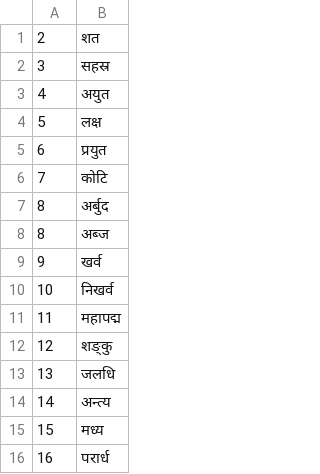
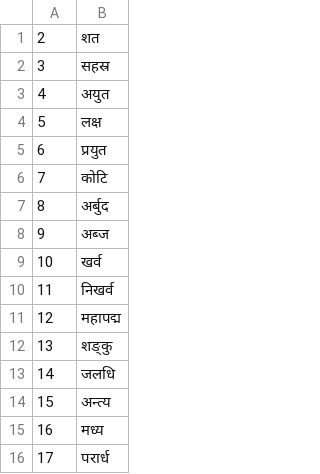
Before and after one commit to arindamsaha1507/sankhyaakaara, a CSV file: data/large.csv, drawn as a sheet.

Commit message:
Corrected place value names

```diff
--- a/data/large.csv
+++ b/data/large.csv
@@ -7,10 +7,10 @@
 8,अर्बुद
-8,अब्ज
-9,खर्व
-10,निखर्व
-11,महापद्म
-12,शङ्कु
-13,जलधि
-14,अन्त्य
-15,मध्य
-16,परार्ध
+9,अब्ज
+10,खर्व
+11,निखर्व
+12,महापद्म
+13,शङ्कु
+14,जलधि
+15,अन्त्य
+16,मध्य
+17,परार्ध
```
